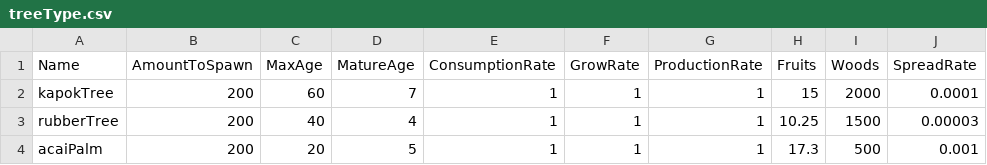
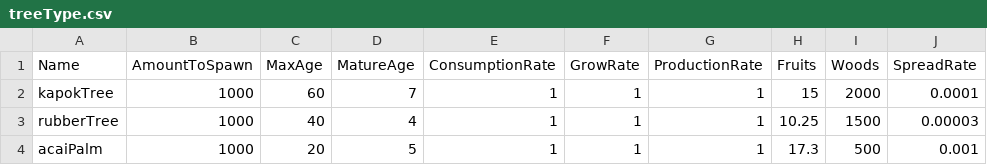
Before and after one commit to davycheng123/AmazonRainforestWithAI, a CSV file: TreeModel/Resources/treeType.csv, drawn as a sheet.

Commit message:
#Add Change on humanType.csv, animalType.csv , treeType.csv
Former-commit-id: fe3c9487e28c9eac460ddcf2b11ce56caff123d0

```diff
--- a/TreeModel/Resources/treeType.csv
+++ b/TreeModel/Resources/treeType.csv
@@ -1,4 +1,4 @@
 Name;AmountToSpawn;MaxAge;MatureAge;ConsumptionRate;GrowRate;ProductionRate;Fruits;Woods;SpreadRate
-kapokTree;200;60;7;1;1;1;15;2000;0.0001
-rubberTree;200;40;4;1;1;1;10.25;1500;0.00003
-acaiPalm;200;20;5;1;1;1;17.3;500;0.001
+kapokTree;1000;60;7;1;1;1;15;2000;0.0001
+rubberTree;1000;40;4;1;1;1;10.25;1500;0.00003
+acaiPalm;1000;20;5;1;1;1;17.3;500;0.001
```
Also changed, not shown: TreeModel/Resources/animalType.csv, 1 other file.
